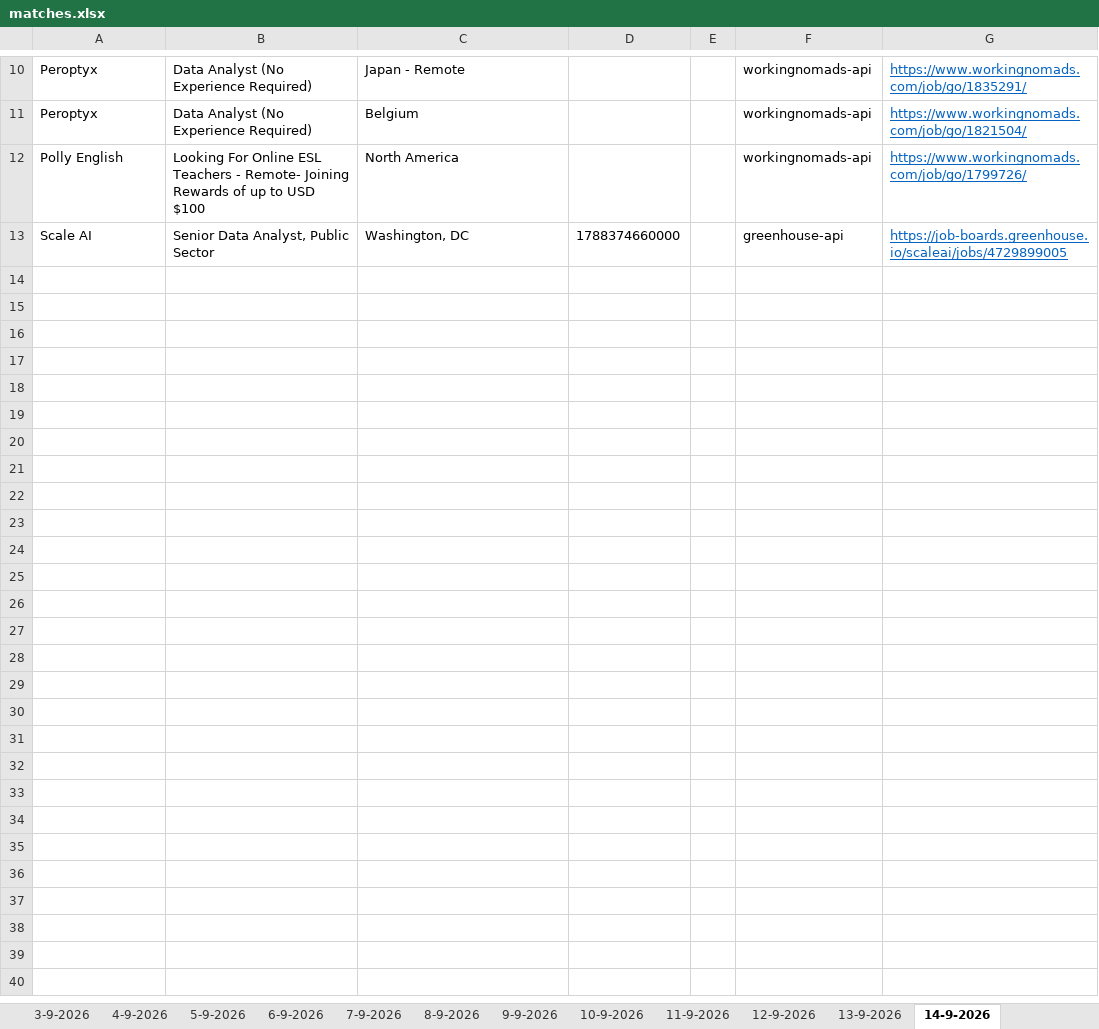
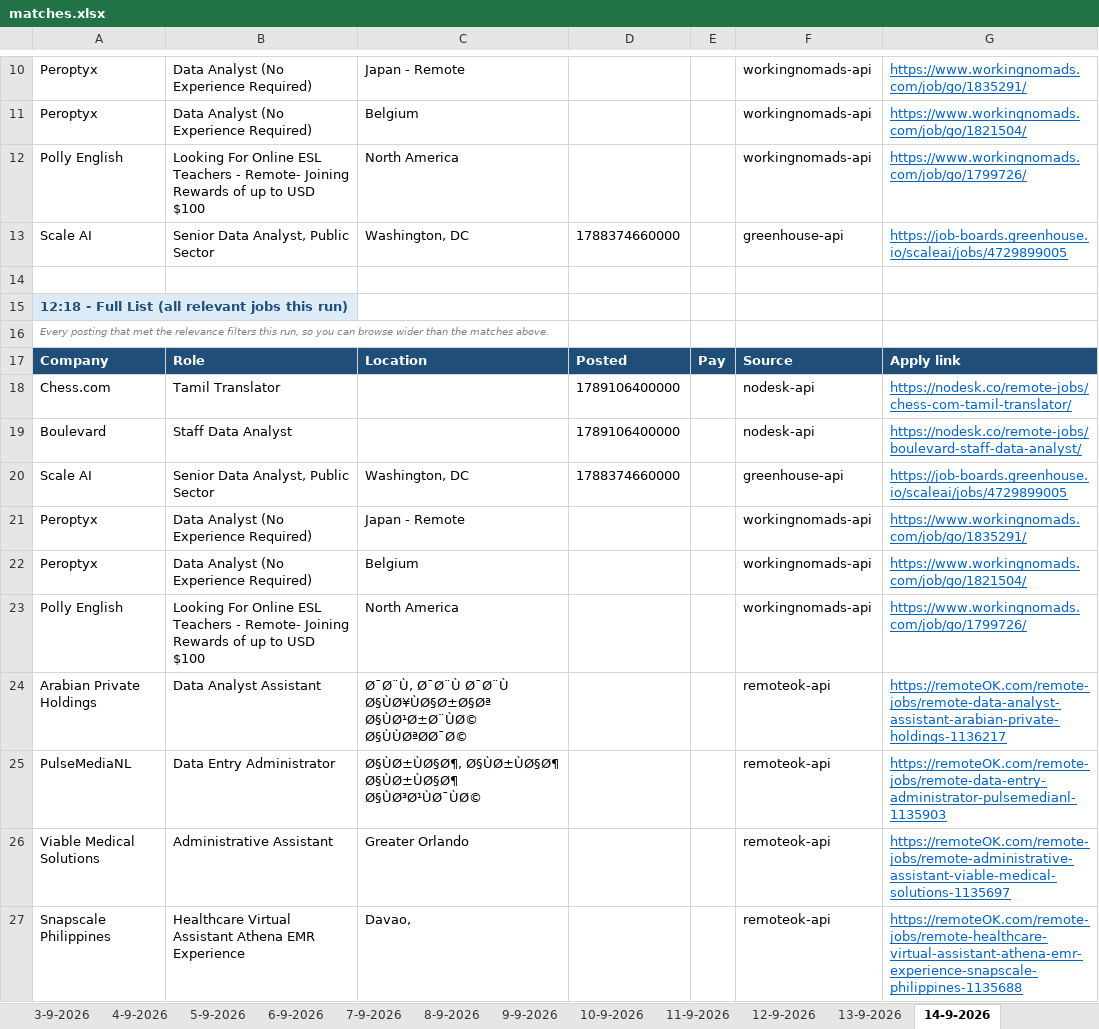
Before and after one commit to waleedba19/career-ops, an Excel workbook: data/matches.xlsx, sheet 14-9-2026, drawn as a sheet; only a part is shown, gaps mark what is left out; values as stored, in another font and other column widths than the file's, no borders; the diff names each change by its address in the sheet, - before the commit and + after, or states it on an @@ line.

```diff
--- a/data/matches.xlsx (sheet 14-9-2026)
+++ b/data/matches.xlsx (sheet 14-9-2026)
+row 14: (empty)
+row 15: 12:18 - Full List (all relevant jobs this run)
+row 16: Every posting that met the relevance filters this run, so you can browse wider than the matches above.
+row 17: Company | Role | Location | Posted | Pay | Source | Apply link
+row 18: Chess.com | Tamil Translator |  | 1789106400000 |  | nodesk-api | https://nodesk.co/remote-jobs/chess-com-tamil-translator/
+row 19: Boulevard | Staff Data Analyst |  | 1789106400000 |  | nodesk-api | https://nodesk.co/remote-jobs/boulevard-staff-data-analyst/
+row 20: Scale AI | Senior Data Analyst, Public Sector | Washington, DC | 1788374660000 |  | greenhouse-api | https://job-boards.greenhouse.io/scaleai/jobs/4729899005
+row 21: Peroptyx | Data Analyst (No Experience Required) | Japan - Remote |  |  | workingnomads-api | https://www.workingnomads.com/job/go/1835291/
+row 22: Peroptyx | Data Analyst (No Experience Required) | Belgium |  |  | workingnomads-api | https://www.workingnomads.com/job/go/1821504/
+row 23: Polly English | Looking For Online ESL Teachers - Remote- Joining Rewards of up to USD $100 | North America |  |  | workingnomads-api | https://www.workingnomads.com/job/go/1799726/
+row 24: Arabian Private Holdings | Data Analyst Assistant | Ø¯Ø¨Ù, Ø¯Ø¨Ù Ø¯Ø¨Ù Ø§ÙØ¥ÙØ§Ø±Ø§Øª Ø§ÙØ¹Ø±Ø¨ÙØ© Ø§ÙÙØªØØ¯Ø© |  |  | remoteok-api | https://remoteOK.com/remote-jobs/remote-data-analyst-assistant-arabian-private-holdings-1136217
+row 25: PulseMediaNL | Data Entry Administrator | Ø§ÙØ±ÙØ§Ø¶, Ø§ÙØ±ÙØ§Ø¶ Ø§ÙØ±ÙØ§Ø¶ Ø§ÙØ³Ø¹ÙØ¯ÙØ© |  |  | remoteok-api | https://remoteOK.com/remote-jobs/remote-data-entry-administrator-pulsemedianl-1135903
+row 26: Viable Medical Solutions | Administrative Assistant | Greater Orlando |  |  | remoteok-api | https://remoteOK.com/remote-jobs/remote-administrative-assistant-viable-medical-solutions-1135697
+row 27: Snapscale Philippines | Healthcare Virtual Assistant Athena EMR Experience | Davao, |  |  | remoteok-api | https://remoteOK.com/remote-jobs/remote-healthcare-virtual-assistant-athena-emr-experience-snapscale-philippines-1135688
```
Also changed, not shown: sheet Scan Stats, 4 other files.
